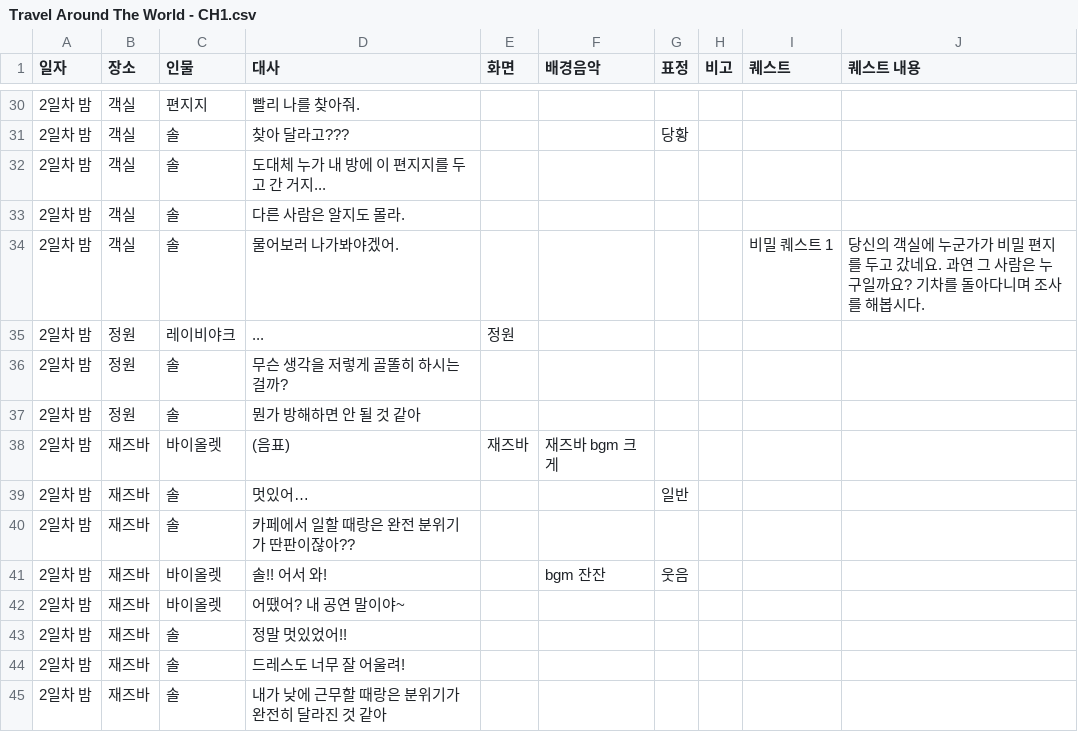
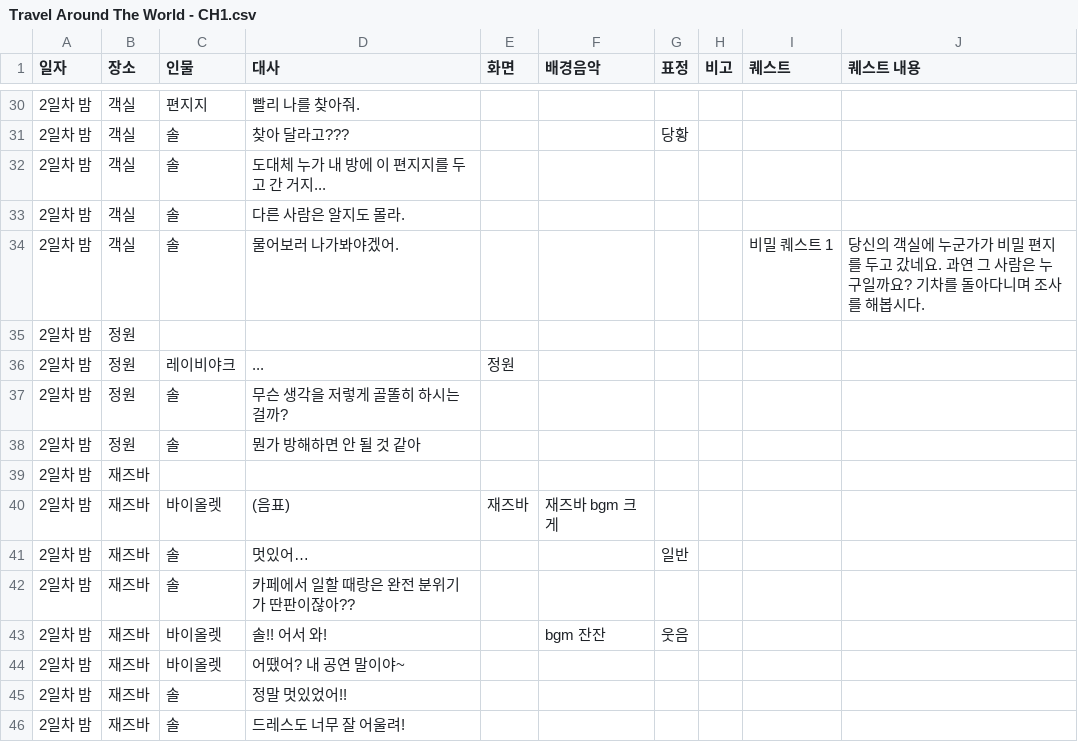
Before and after one commit to juyonLee00/TravelAroundTheWorld, a CSV file: Assets/Resources/Travel Around The World - CH1.csv, drawn as a sheet; only a part is shown, gaps mark what is left out; the shorter side is filled out with more unchanged rows; the diff names each change by its address in the sheet, - before the commit and + after, or states it on an @@ line.

```diff
--- a/Assets/Resources/Travel Around The World - CH1.csv
+++ b/Assets/Resources/Travel Around The World - CH1.csv
+row 35: 2일차 밤 | 정원
+row 39: 2일차 밤 | 재즈바
```
Also changed, not shown: 2 other files.
